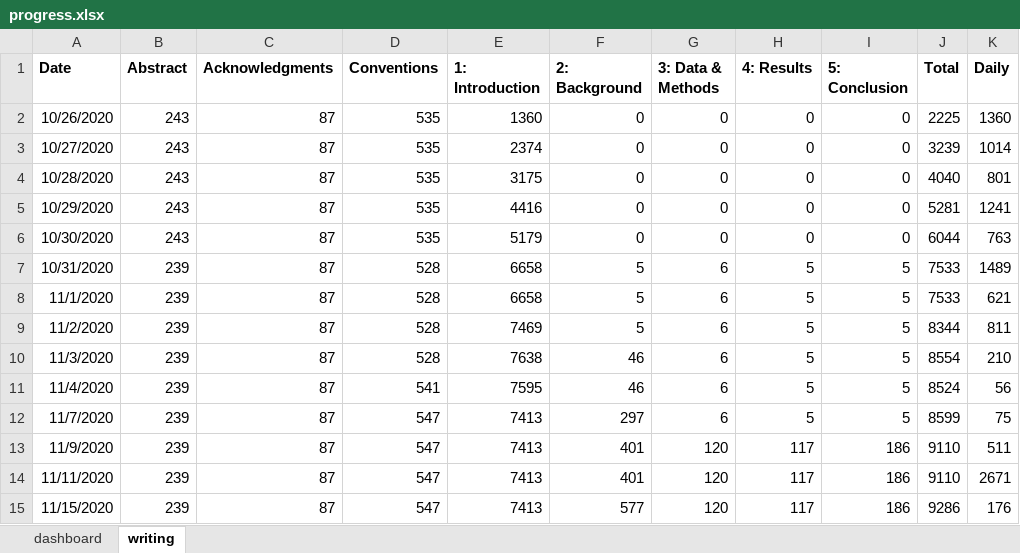
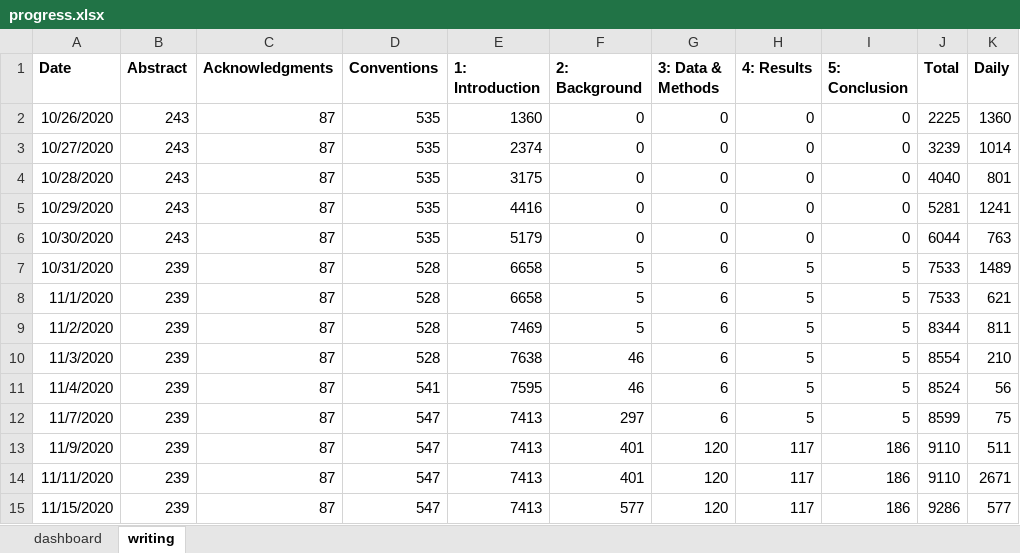
Before and after one commit to dwhieb/dissertation, an Excel workbook: thesis/progress.xlsx, sheet writing, drawn as a sheet; values as stored, in another font and other column widths than the file's, no borders; table styles not drawn; the diff names each change by its address in the sheet, - before the commit and + after, or states it on an @@ line.

Commit message:
Section 2.2: Traditional approaches in progress

```diff
--- a/thesis/progress.xlsx (sheet writing)
+++ b/thesis/progress.xlsx (sheet writing)
-K15 (Daily): 176
+K15 (Daily): 577
```
Also changed, not shown: charts or pictures, 10 other files.
